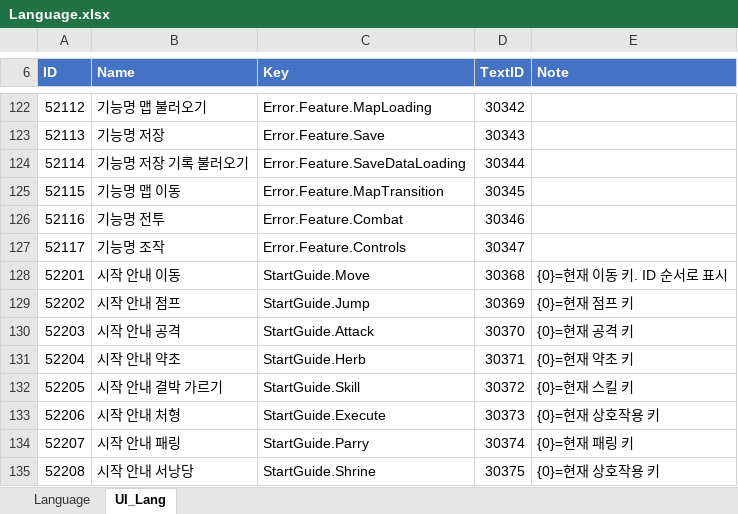
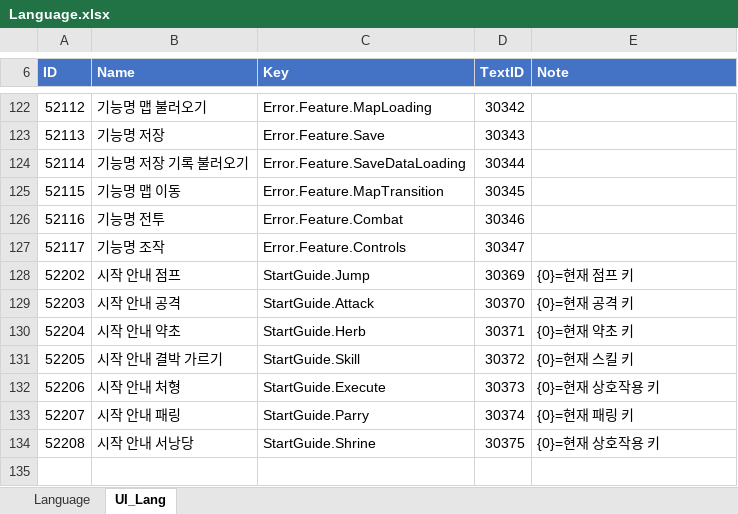
Before and after one commit to hyunho9228-web/DataSheet, an Excel workbook: tables/Language.xlsx, sheet UI_Lang, drawn as a sheet; only a part is shown, gaps mark what is left out; values as stored, in another font and other column widths than the file's, no borders; the diff names each change by its address in the sheet, - before the commit and + after, or states it on an @@ line.

Commit message:
UI 관련 데이터 삭제(방향키)

```diff
--- a/tables/Language.xlsx (sheet UI_Lang)
+++ b/tables/Language.xlsx (sheet UI_Lang)
-row 128: 52201 | 시작 안내 이동 | StartGuide.Move | 30368 | {0}=현재 이동 키. ID 순서로 표시
```
